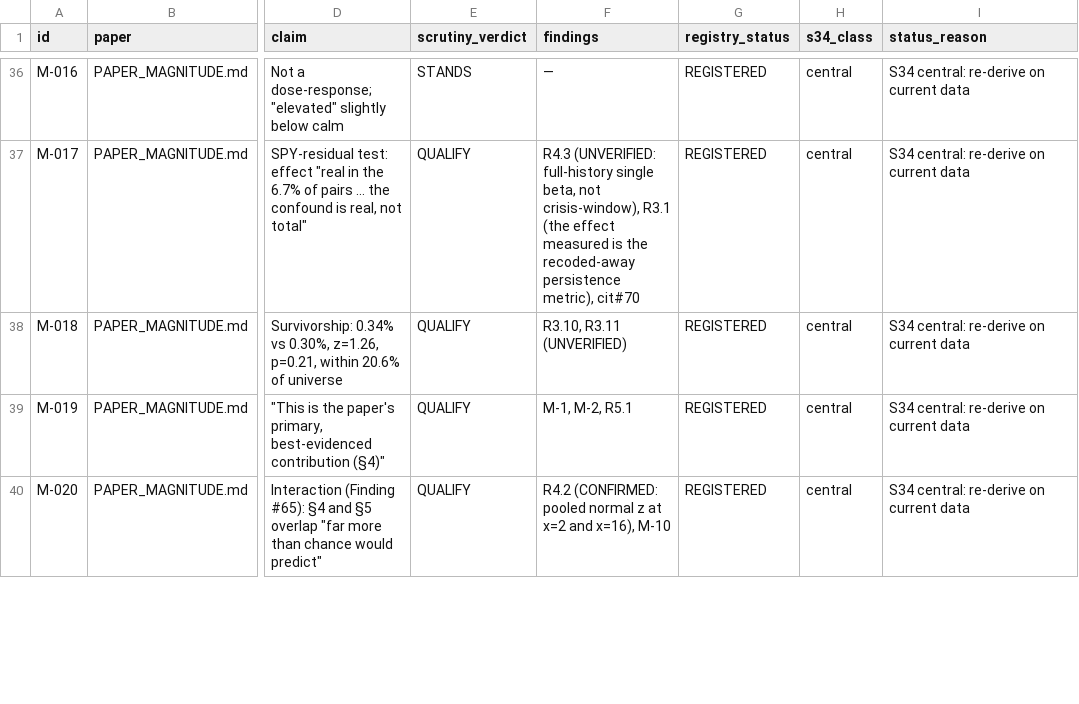
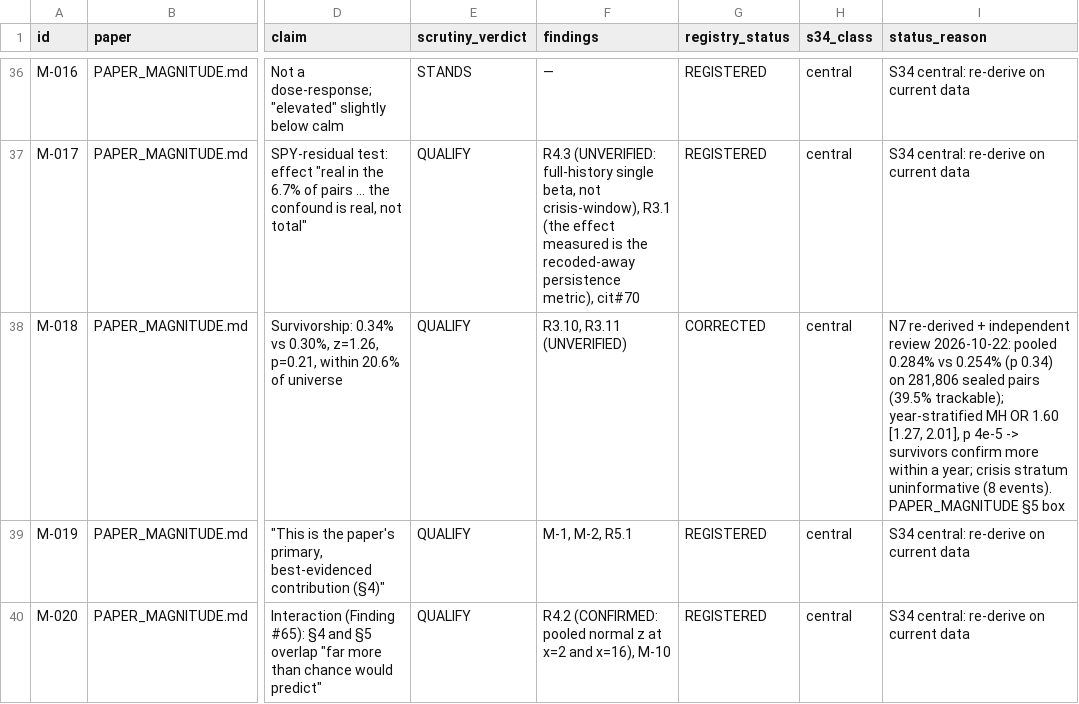
Before and after one commit to rossw811/CAMARF, a CSV file: docs/claims_table.csv, drawn as a sheet; only a part is shown, gaps mark what is left out; the diff covers the shown part only; the diff names each change by its address in the sheet, - before the commit and + after, or states it on an @@ line.

```diff
--- a/docs/claims_table.csv
+++ b/docs/claims_table.csv
-G38 (registry_status): REGISTERED
+G38 (registry_status): CORRECTED
-I38 (status_reason): S34 central: re-derive on current data
+I38 (status_reason): N7 re-derived + independent review 2026-10-22: pooled 0.284% vs 0.254% (p 0.34) on 281,806 sealed pairs (39.5% trackable); year-stratified MH OR 1.60 [1.27, 2.01], p 4e-5 -> survivors confirm more within a year; crisis stratum uninformative (8 events). PAPER_MAGNITUDE §5 box
```
Also changed, not shown: 4 edited cells elsewhere in this file, 3 other files.
